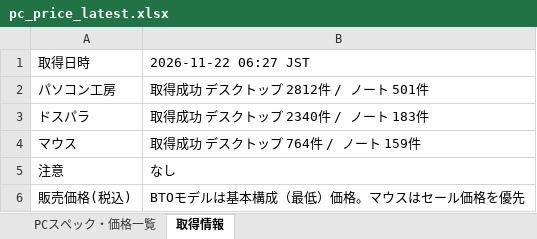
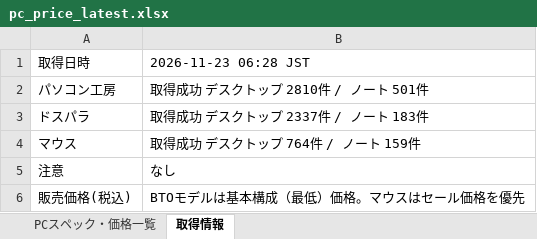
Before and after one commit to knoro-hue/pcprice_reseach_list, an Excel workbook: output/pc_price_latest.xlsx, sheet 取得情報, drawn as a sheet; values as stored, in another font and other column widths than the file's, no borders; the diff names each change by its address in the sheet, - before the commit and + after, or states it on an @@ line.

```diff
--- a/output/pc_price_latest.xlsx (sheet 取得情報)
+++ b/output/pc_price_latest.xlsx (sheet 取得情報)
-B1: 2026-11-22 06:27 JST
+B1: 2026-11-23 06:28 JST
-B2: 取得成功 デスクトップ 2812件 / ノート 501件
+B2: 取得成功 デスクトップ 2810件 / ノート 501件
-B3: 取得成功 デスクトップ 2340件 / ノート 183件
+B3: 取得成功 デスクトップ 2337件 / ノート 183件
```
Also changed, not shown: sheet PCスペック・価格一覧, output/pckoubou_pc_latest.xlsx, 14 other files.
